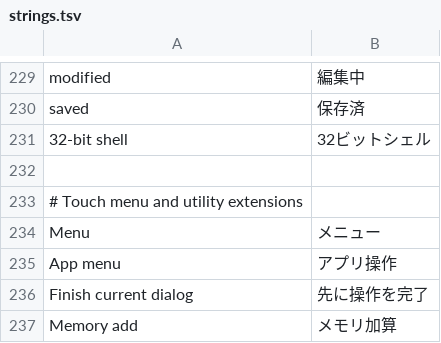
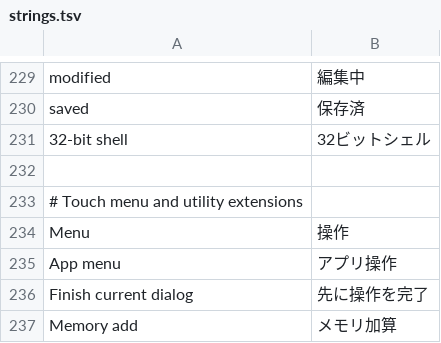
Before and after one commit to kumakumapon/MS-DOS, a TSV file: tools/kgui32/ui/strings.tsv, drawn as a sheet; only a part is shown, gaps mark what is left out.

```diff
--- a/tools/kgui32/ui/strings.tsv
+++ b/tools/kgui32/ui/strings.tsv
@@ -233,3 +233,3 @@ saved	保存済
 # Touch menu and utility extensions
-Menu	メニュー
+Menu	操作
 App menu	アプリ操作
```
Also changed, not shown: 1 other file.
